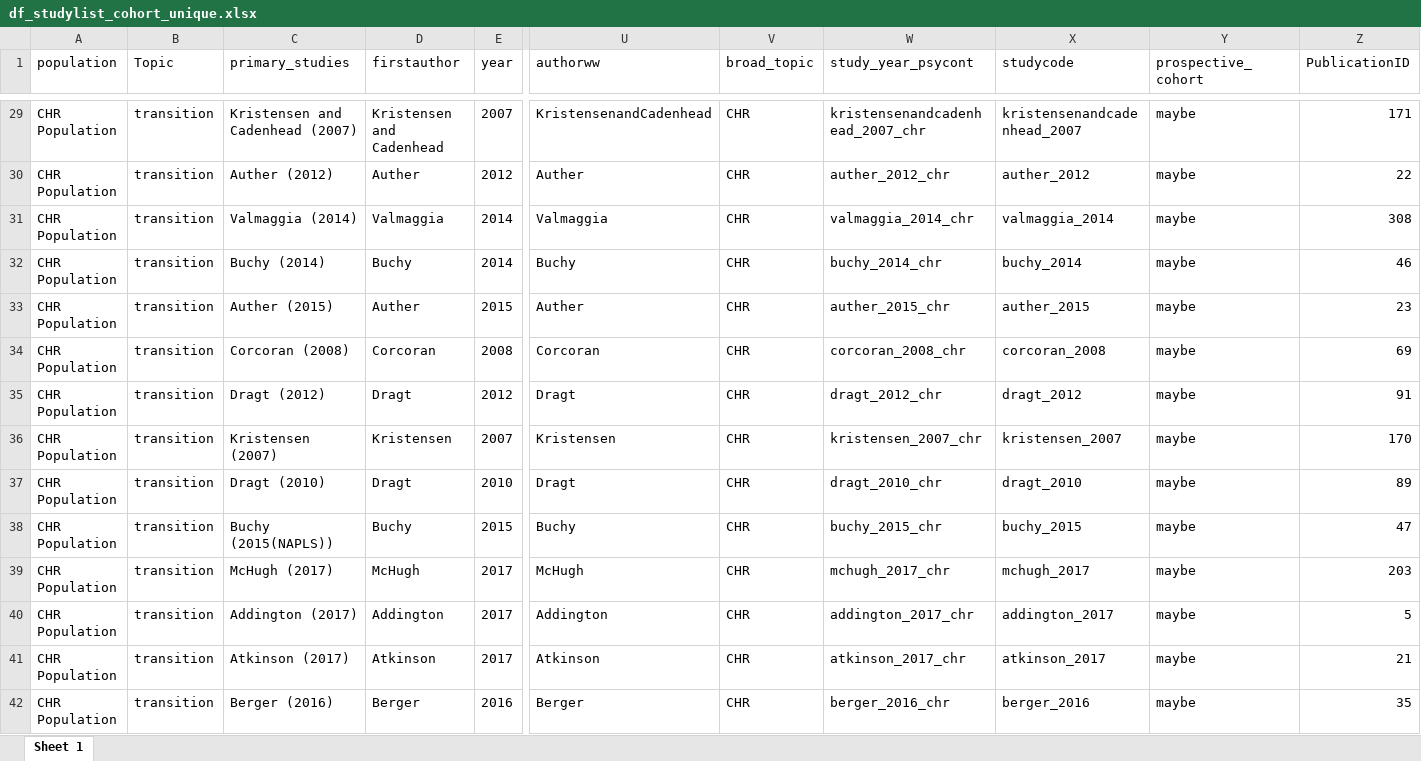
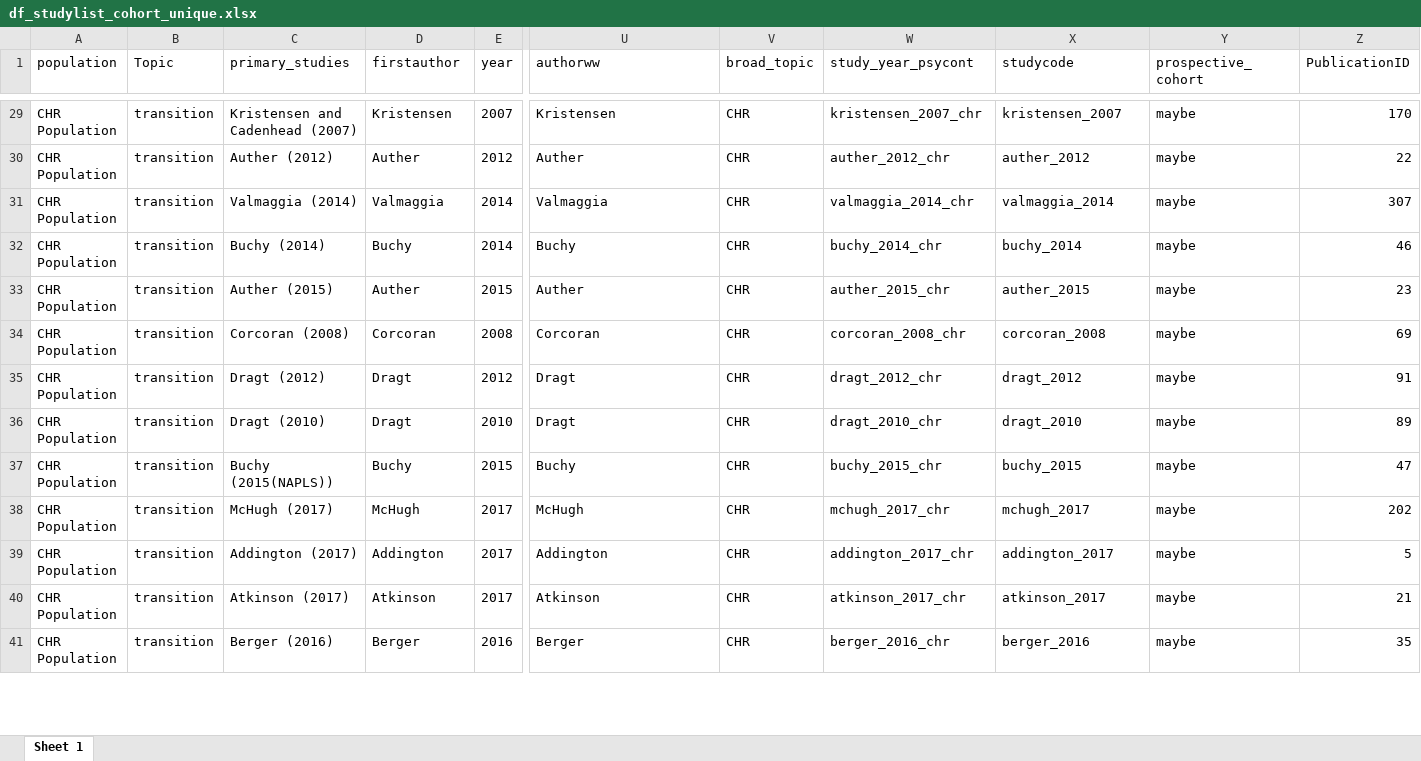
Before and after one commit to Johoneyx/UmbrellaMA, an Excel workbook: 02_data/cleandata/df_studylist_cohort_unique.xlsx, sheet Sheet 1, drawn as a sheet; only a part is shown, gaps mark what is left out; values as stored, in another font and other column widths than the file's, no borders; removed rows and columns are numbered as before the commit, all else as after; rows hold the shown columns only; the diff covers the shown part only; the diff names each change by its address in the sheet, - before the commit and + after, or states it on an @@ line.

```diff
--- a/02_data/cleandata/df_studylist_cohort_unique.xlsx (sheet Sheet 1)
+++ b/02_data/cleandata/df_studylist_cohort_unique.xlsx (sheet Sheet 1)
-D29 (firstauthor): Kristensen and Cadenhead
+D29 (firstauthor): Kristensen
-U29 (authorww): KristensenandCadenhead
+U29 (authorww): Kristensen
-W29 (study_year_psycont): kristensenandcadenhead_2007_chr
+W29 (study_year_psycont): kristensen_2007_chr
-X29 (studycode): kristensenandcadenhead_2007
+X29 (studycode): kristensen_2007
-Z29 (PublicationID): 171
+Z29 (PublicationID): 170
-Z31 (PublicationID): 308
+Z31 (PublicationID): 307
-row 36: CHR Population | transition | Kristensen (2007) | Kristensen | 2007 | Kristensen | CHR | kristensen_2007_chr | kristensen_2007 | maybe | 170
-Z38 (PublicationID): 203
+Z38 (PublicationID): 202
```
Also changed, not shown: 79 edited cells elsewhere in this sheet, 02_data/cleandata/df_studylist_cohort.xlsx, 02_data/cleandata/evidencemap_tidy.xlsx, 5 other files.
